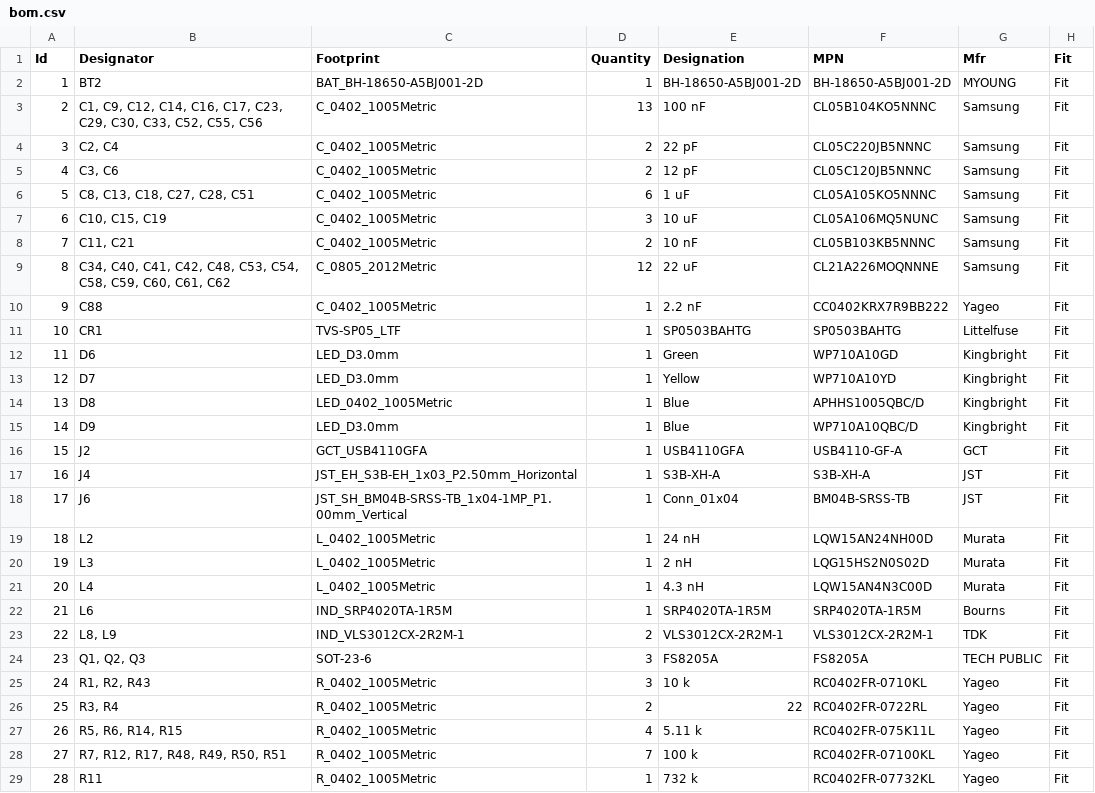
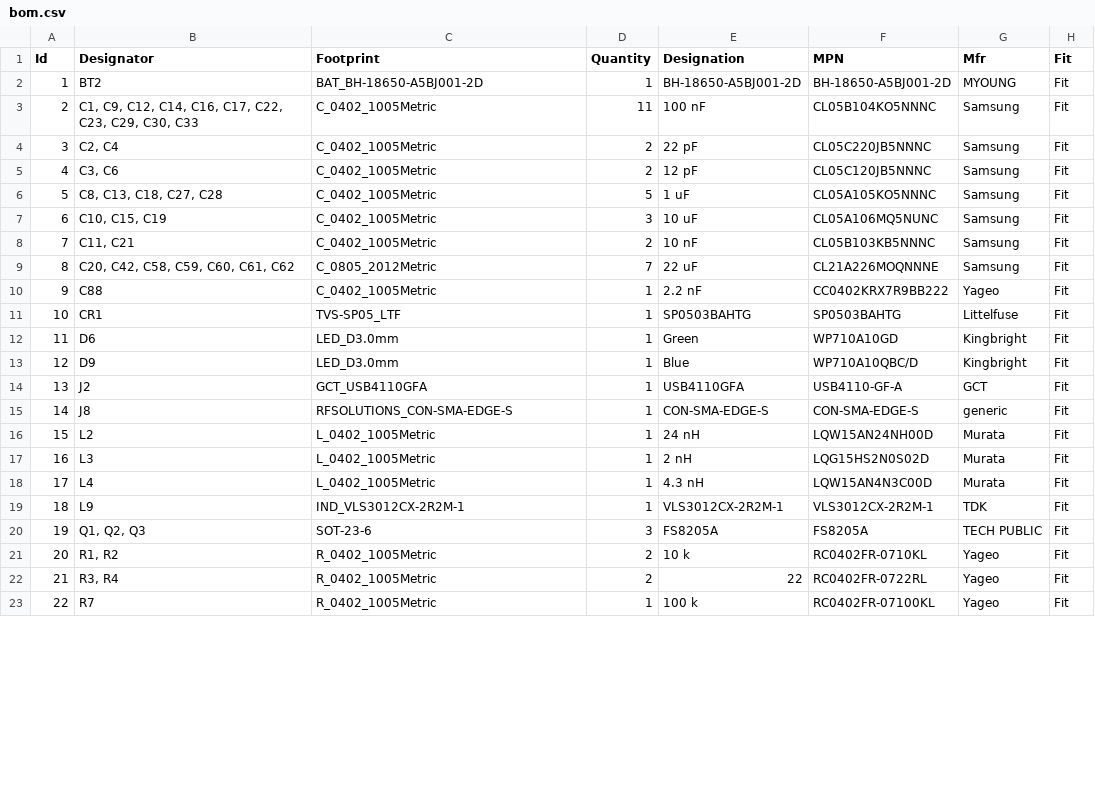
Before and after one commit to Tinkerbug-Robotics/TinkerRocket, a CSV file: hardware/base-station-mini/bom.csv, drawn as a sheet; only a part is shown; removed rows and columns are numbered as before the commit, all else as after; the diff covers the shown part only; the diff names each change by its address in the sheet, - before the commit and + after, or states it on an @@ line.

```diff
--- a/hardware/base-station-mini/bom.csv
+++ b/hardware/base-station-mini/bom.csv
-B3 (Designator): …C16, C17, C23, C29, C30, C33, C52, C55, C56
+B3 (Designator): …C16, C17, C22, C23, C29, C30, C33
-D3 (Quantity): 13
+D3 (Quantity): 11
-B6 (Designator): C8, C13, C18, C27, C28, C51
+B6 (Designator): C8, C13, C18, C27, C28
-D6 (Quantity): 6
+D6 (Quantity): 5
-B9 (Designator): C34, C40, C41, C42, C48, C53, C54, C58, C59,…
+B9 (Designator): C20, C42, C58, C59,…
-D9 (Quantity): 12
+D9 (Quantity): 7
-row 13: 12 | D7 | LED_D3.0mm | 1 | Yellow | WP710A10YD | Kingbright | Fit
-row 14: 13 | D8 | LED_0402_1005Metric | 1 | Blue | APHHS1005QBC/D | Kingbright | Fit
@@ column A (Id) renumbered from row 13 down @@
-row 17: 16 | J4 | JST_EH_S3B-EH_1x03_P2.50mm_Horizontal | 1 | S3B-XH-A | S3B-XH-A | JST | Fit
-row 18: 17 | J6 | JST_SH_BM04B-SRSS-TB_1x04-1MP_P1.00mm_Vertical | 1 | Conn_01x04 | BM04B-SRSS-TB | JST | Fit
+row 15: 14 | J8 | RFSOLUTIONS_CON-SMA-EDGE-S | 1 | CON-SMA-EDGE-S | CON-SMA-EDGE-S | generic | Fit
-row 22: 21 | L6 | IND_SRP4020TA-1R5M | 1 | SRP4020TA-1R5M | SRP4020TA-1R5M | Bourns | Fit
-B19 (Designator): L8, L9
+B19 (Designator): L9
-D19 (Quantity): 2
+D19 (Quantity): 1
-B21 (Designator): R1, R2, R43
+B21 (Designator): R1, R2
-D21 (Quantity): 3
+D21 (Quantity): 2
-row 27: 26 | R5, R6, R14, R15 | R_0402_1005Metric | 4 | 5.11 k | RC0402FR-075K11L | Yageo | Fit
-B23 (Designator): R7, R12, R17, R48, R49, R50, R51
+B23 (Designator): R7
-D23 (Quantity): 7
+D23 (Quantity): 1
-row 29: 28 | R11 | R_0402_1005Metric | 1 | 732 k | RC0402FR-07732KL | Yageo | Fit
```
Also changed, not shown: 2 added rows, 6 removed rows and 11 edited cells elsewhere in this file, 9 other files.
